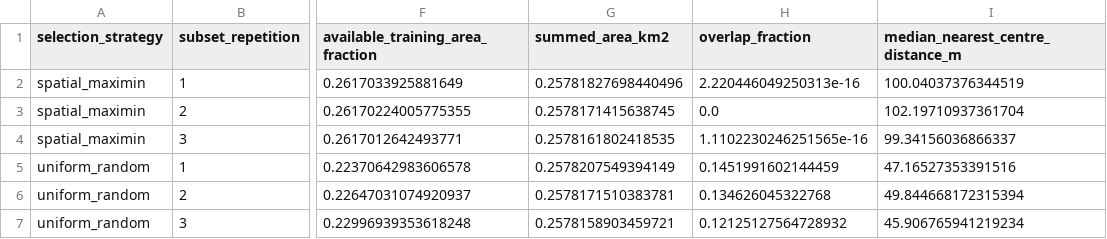
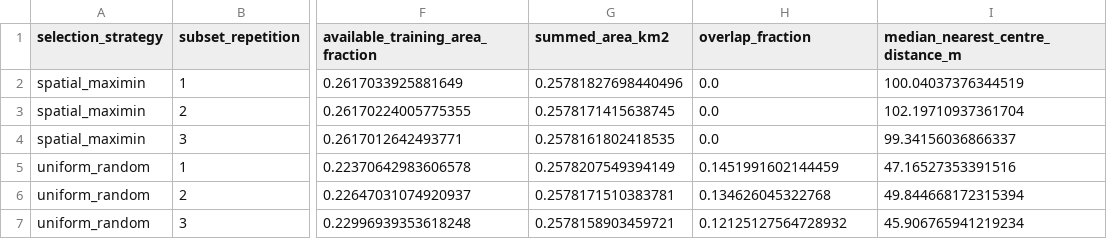
Before and after one commit to manuelmiddendorf/data-efficient-roof-segmentation, a CSV file: reports/selection_strategy_n100_spatial_diagnostics.csv, drawn as a sheet; only a part is shown, gaps mark what is left out; the diff names each change by its address in the sheet, - before the commit and + after, or states it on an @@ line.

Commit message:
Report random versus spatial selection results

```diff
--- a/reports/selection_strategy_n100_spatial_diagnostics.csv
+++ b/reports/selection_strategy_n100_spatial_diagnostics.csv
-H2 (overlap_fraction): 2.220446049250313e-16
+H2 (overlap_fraction): 0.0
-H4 (overlap_fraction): 1.1102230246251565e-16
+H4 (overlap_fraction): 0.0
```
Also changed, not shown: 15 other files.
